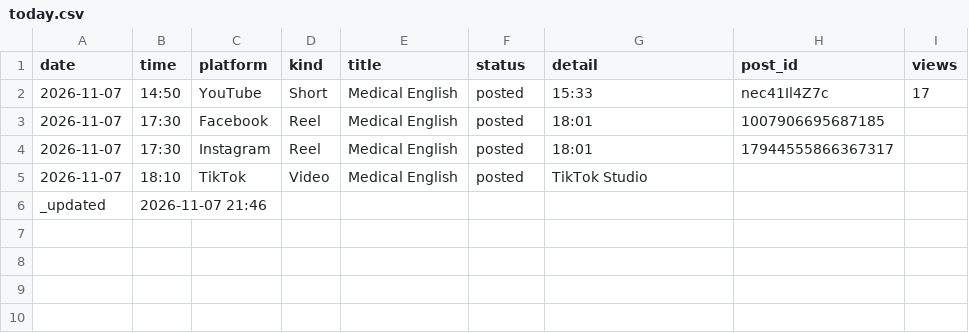
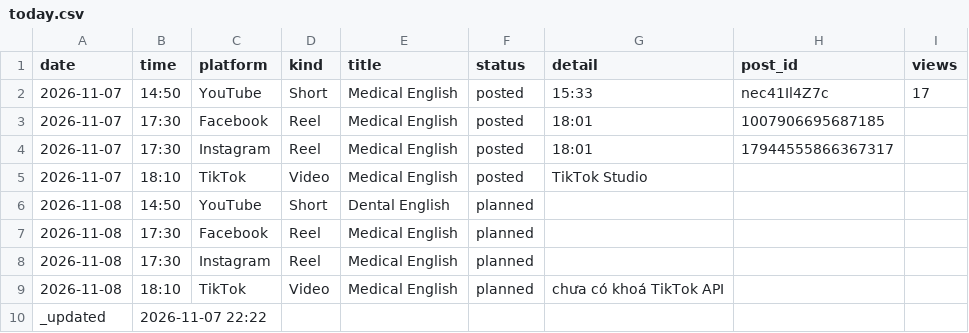
Before and after one commit to ge4uhealthsciences-creator/medvocab-lab, a CSV file: status/today.csv, drawn as a sheet.

```diff
--- a/status/today.csv
+++ b/status/today.csv
@@ -5,2 +5,6 @@ date,time,platform,kind,title,status,detail,post_id,views
 2026-11-07,18:10,TikTok,Video,Medical English,posted,TikTok Studio,,
-_updated,2026-11-07 21:46,,,,,,,
+2026-11-08,14:50,YouTube,Short,Dental English,planned,,
+2026-11-08,17:30,Facebook,Reel,Medical English,planned,,
+2026-11-08,17:30,Instagram,Reel,Medical English,planned,,
+2026-11-08,18:10,TikTok,Video,Medical English,planned,chưa có khoá TikTok API,
+_updated,2026-11-07 22:22,,,,,,,
```
